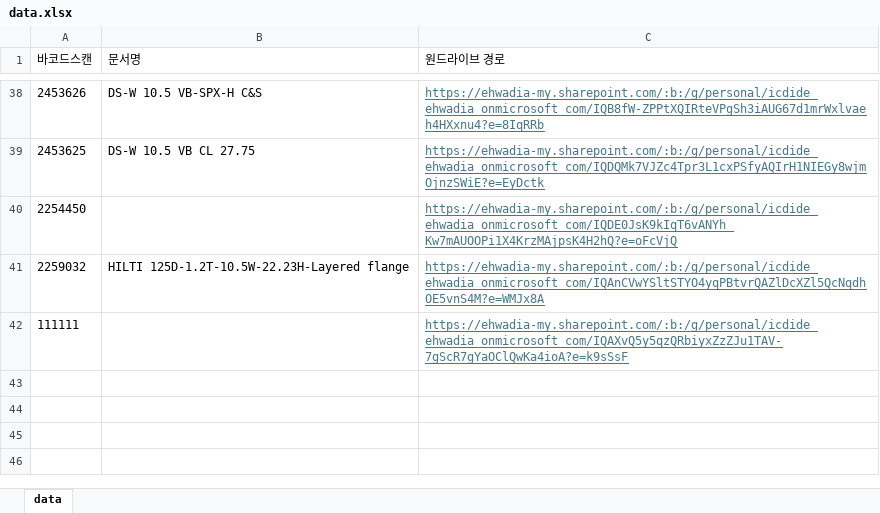
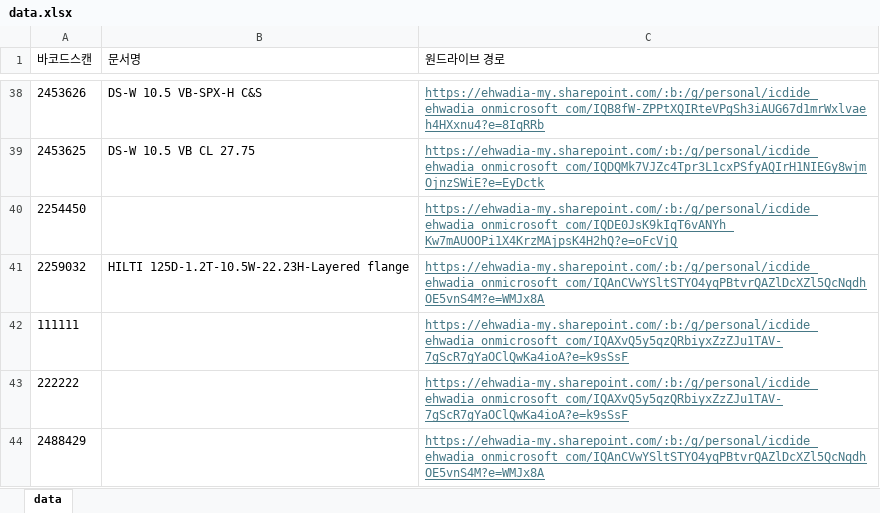
Before and after one commit to icdide/quality, an Excel workbook: data.xlsx, sheet data, drawn as a sheet; only a part is shown, gaps mark what is left out; values as stored, in another font and other column widths than the file's, no borders; the diff names each change by its address in the sheet, - before the commit and + after, or states it on an @@ line.

Commit message:
Add files via upload

```diff
--- a/data.xlsx (sheet data)
+++ b/data.xlsx (sheet data)
+row 43: 222222 |  | https://ehwadia-my.sharepoint.com/:b:/g/personal/icdide_ehwadia_onmicrosoft_com/IQAXvQ5y5qzQRbiyxZzZJu1TAV-7gScR7gYaOClQwKa4ioA?e=k9sSsF
+row 44: 2488429 |  | https://ehwadia-my.sharepoint.com/:b:/g/personal/icdide_ehwadia_onmicrosoft_com/IQAnCVwYSltSTYO4yqPBtvrQAZlDcXZl5QcNqdhOE5vnS4M?e=WMJx8A
```
